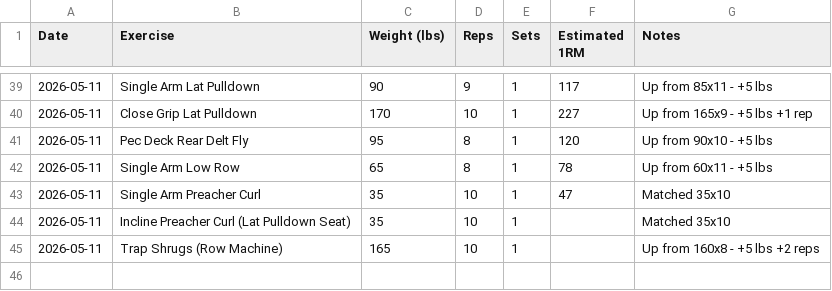
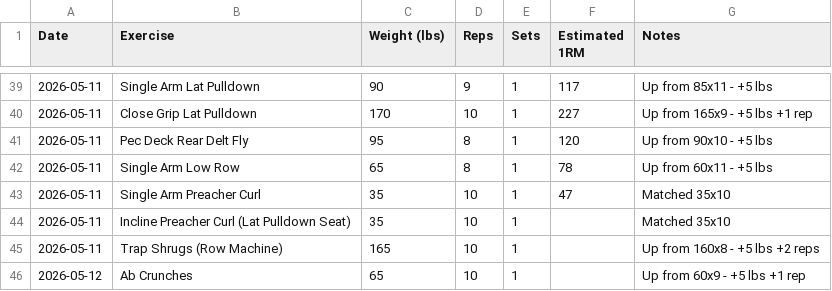
Before and after one commit to needhamcookn-creator/Portfolio, a CSV file: training-tracker/lift-tracker.csv, drawn as a sheet; only a part is shown, gaps mark what is left out.

```diff
--- a/training-tracker/lift-tracker.csv
+++ b/training-tracker/lift-tracker.csv
@@ -45 +45,2 @@ Date,Exercise,Weight (lbs),Reps,Sets,Estimated 1RM,Notes
 2026-05-11,Trap Shrugs (Row Machine),165,10,1,,Up from 160x8 - +5 lbs +2 reps
+2026-05-12,Ab Crunches,65,10,1,,Up from 60x9 - +5 lbs +1 rep
```
